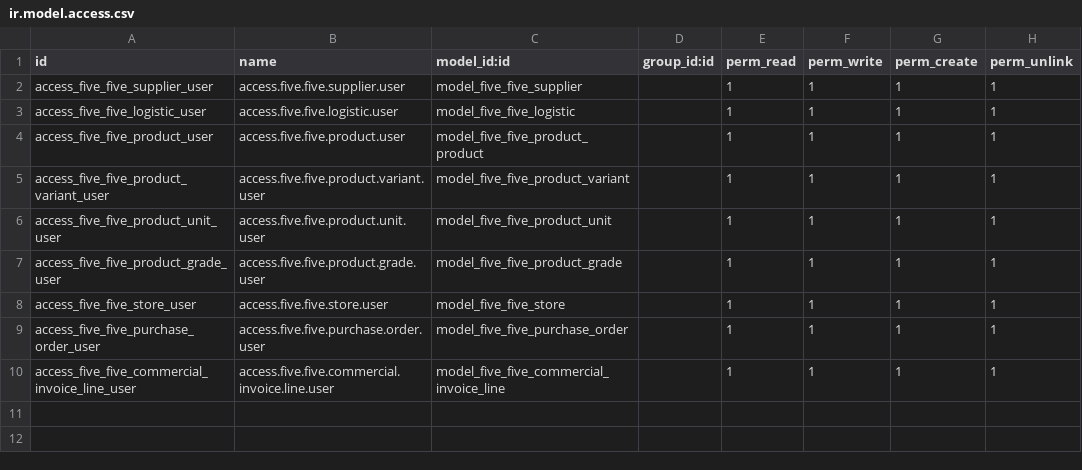
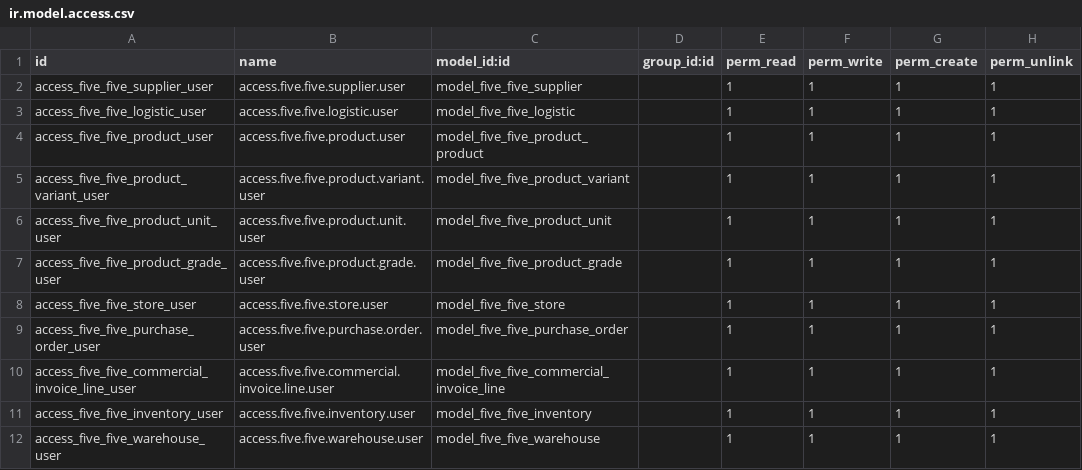
Before and after one commit to Life-Cycle-Dev/fivefive-odoo, a CSV file: src/fivefive_custom/security/ir.model.access.csv, drawn as a sheet.

```diff
--- a/src/fivefive_custom/security/ir.model.access.csv
+++ b/src/fivefive_custom/security/ir.model.access.csv
@@ -10 +10,3 @@ access_five_five_purchase_order_user,access.five.five.purchase.order.user,model_
 access_five_five_commercial_invoice_line_user,access.five.five.commercial.invoice.line.user,model_five_five_commercial_invoice_line,,1,1,1,1
+access_five_five_inventory_user,access.five.five.inventory.user,model_five_five_inventory,,1,1,1,1
+access_five_five_warehouse_user,access.five.five.warehouse.user,model_five_five_warehouse,,1,1,1,1
```
Also changed, not shown: 12 other files.
